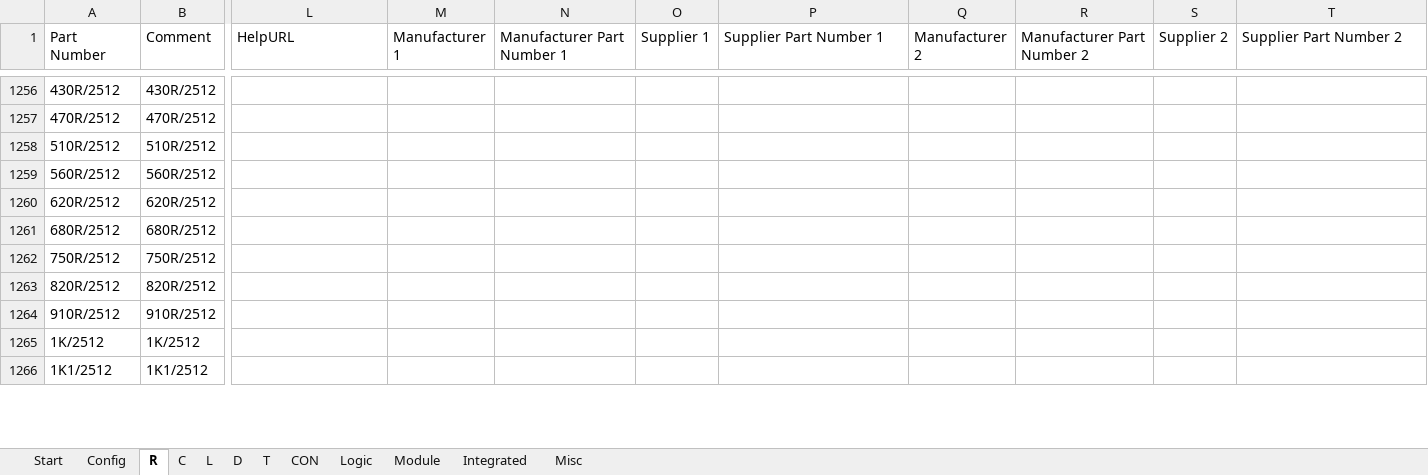
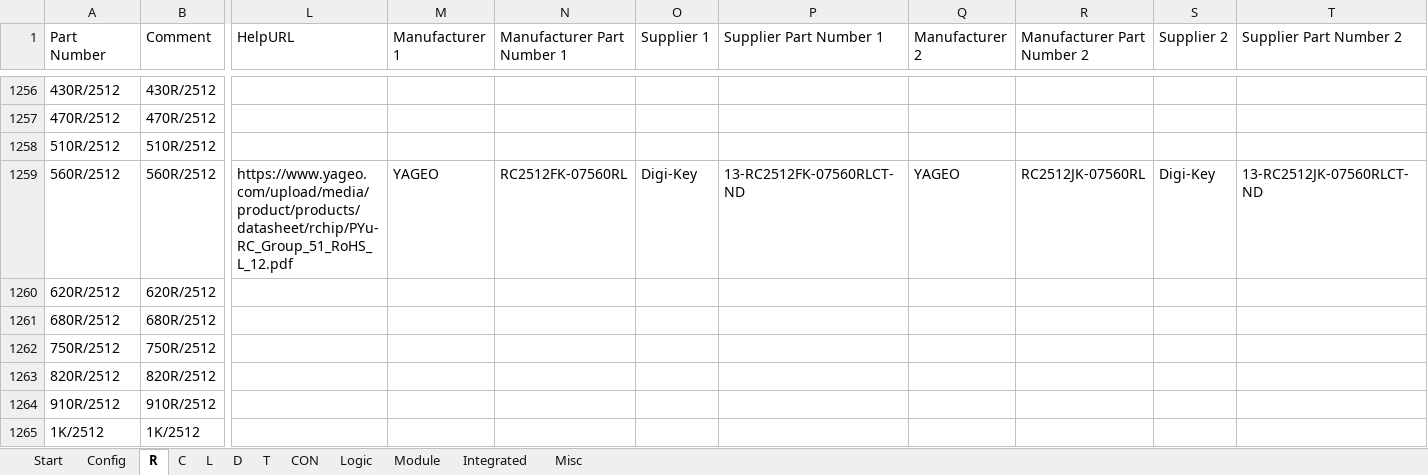
Before and after one commit to daniw/altium_lib, an Excel workbook: daniw_altium_lib.xlsx, sheet R, drawn as a sheet; only a part is shown, gaps mark what is left out; the shorter side is filled out with more unchanged rows; values as stored, in another font and other column widths than the file's, no borders; conditional formats not drawn; the diff names each change by its address in the sheet, - before the commit and + after, or states it on an @@ line.

Commit message:
IRM 10 and IRM 30 power supply series completed, supplier link for 560R/2512

```diff
--- a/daniw_altium_lib.xlsx (sheet R)
+++ b/daniw_altium_lib.xlsx (sheet R)
-L1259 (HelpURL): (empty)
+L1259 (HelpURL): https://www.yageo.com/upload/media/product/products/datasheet/rchip/PYu-RC_Group_51_RoHS_L_12.pdf
-M1259 (Manufacturer 1): (empty)
+M1259 (Manufacturer 1): YAGEO
-N1259 (Manufacturer Part Number 1): (empty)
+N1259 (Manufacturer Part Number 1): RC2512FK-07560RL
-O1259 (Supplier 1): (empty)
+O1259 (Supplier 1): Digi-Key
-P1259 (Supplier Part Number 1): (empty)
+P1259 (Supplier Part Number 1): 13-RC2512FK-07560RLCT-ND
-Q1259 (Manufacturer 2): (empty)
+Q1259 (Manufacturer 2): YAGEO
-R1259 (Manufacturer Part Number 2): (empty)
+R1259 (Manufacturer Part Number 2): RC2512JK-07560RL
-S1259 (Supplier 2): (empty)
+S1259 (Supplier 2): Digi-Key
-T1259 (Supplier Part Number 2): (empty)
+T1259 (Supplier Part Number 2): 13-RC2512JK-07560RLCT-ND
```
Also changed, not shown: sheet Module.
